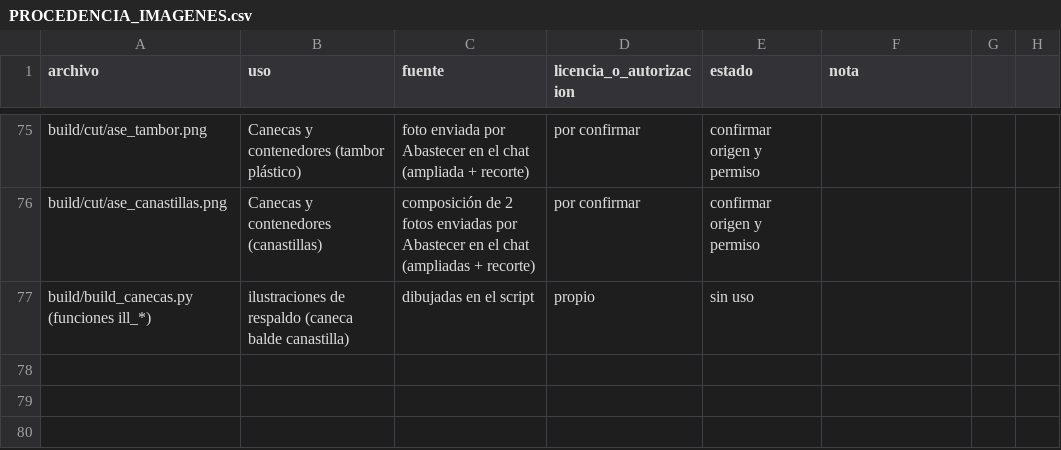
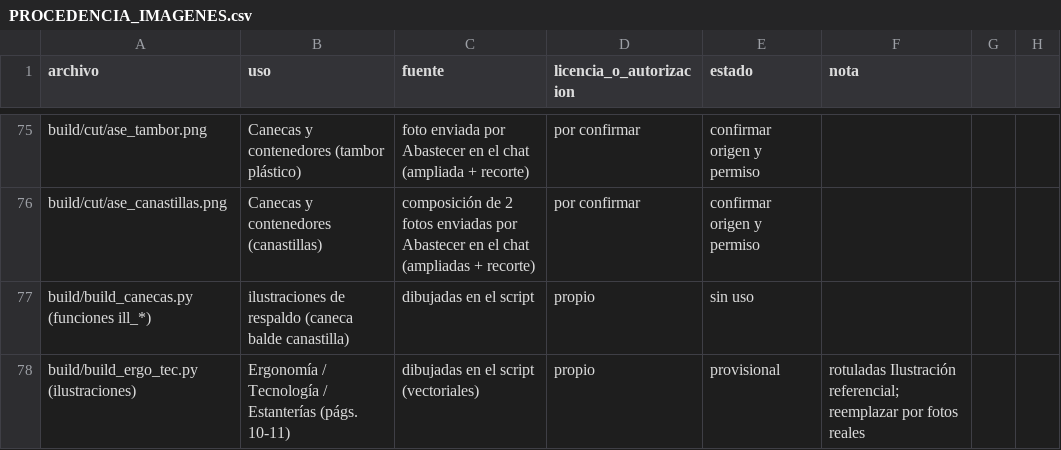
Before and after one commit to AscensoPublico2026/ASCENSO-PUBLICO, a CSV file: abastecer-empresarial/PROCEDENCIA_IMAGENES.csv, drawn as a sheet; only a part is shown, gaps mark what is left out.

```diff
--- a/abastecer-empresarial/PROCEDENCIA_IMAGENES.csv
+++ b/abastecer-empresarial/PROCEDENCIA_IMAGENES.csv
@@ -77 +77,2 @@ build/cut/ase_canastillas.png,Canecas y contenedores (canastillas),composición
 build/build_canecas.py (funciones ill_*),ilustraciones de respaldo (caneca balde canastilla),dibujadas en el script,propio,sin uso,
+build/build_ergo_tec.py (ilustraciones),Ergonomía / Tecnología / Estanterías (págs. 10-11),dibujadas en el script (vectoriales),propio,provisional,rotuladas Ilustración referencial; reemplazar por fotos reales
```
Also changed, not shown: 5 other files.
